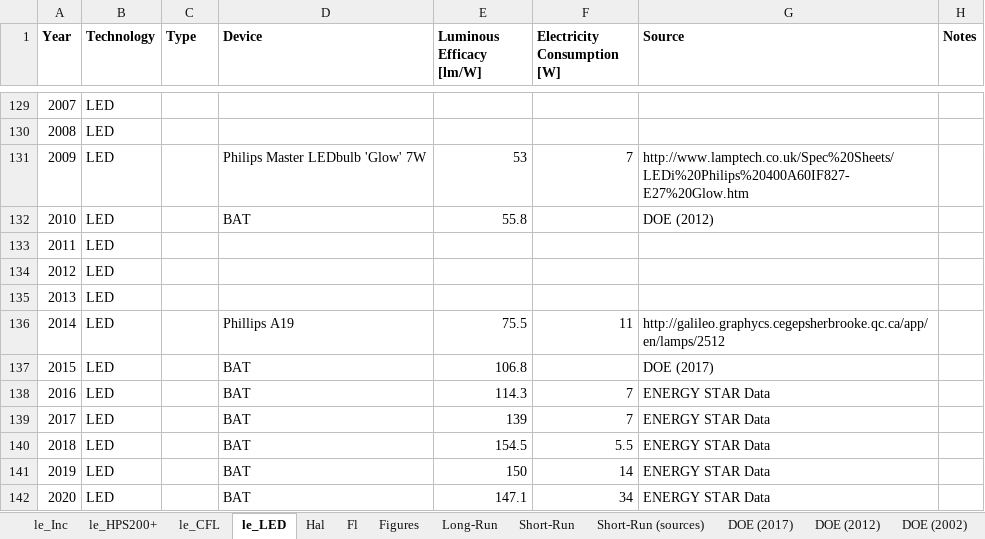
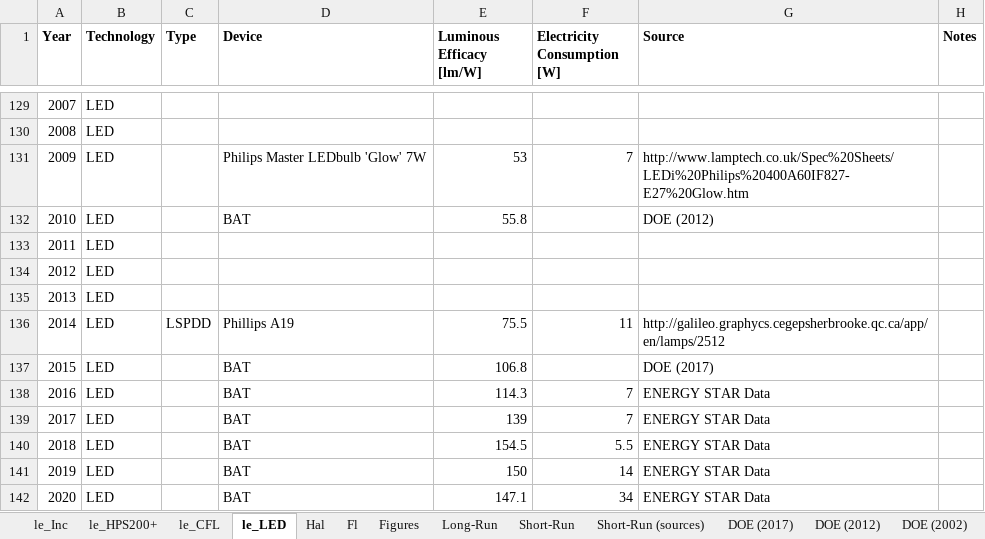
Before and after one commit to MatthewHeun/LightingPaper2020, an Excel workbook: Data/Lighting_Efficacy_Data.xlsx, sheet le_LED, drawn as a sheet; only a part is shown, gaps mark what is left out; values as stored, in another font and other column widths than the file's, no borders; the diff names each change by its address in the sheet, - before the commit and + after, or states it on an @@ line.

Commit message:
Fixed legend. Added Type == LSPDD to identify lamps from the LSPDD when filtering for geom_label.

```diff
--- a/Data/Lighting_Efficacy_Data.xlsx (sheet le_LED)
+++ b/Data/Lighting_Efficacy_Data.xlsx (sheet le_LED)
-C136 (Type): (empty)
+C136 (Type): LSPDD
```
Also changed, not shown: sheet le_CFL, sheet le_HPS200+, sheet le_Inc, 1 other file.
